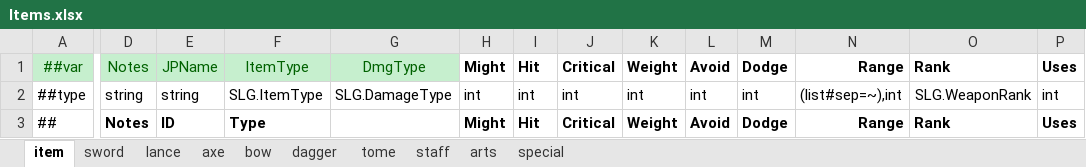
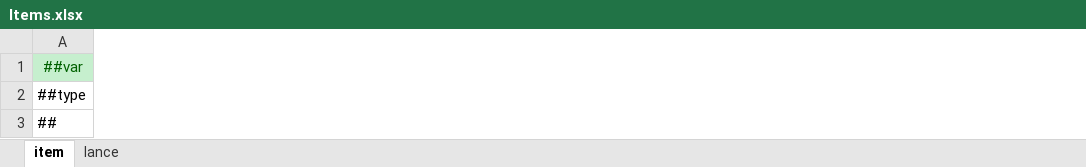
Before and after one commit to SunHe-1992/SunHeSLGConfigs, an Excel workbook: Datas/Items.xlsx, sheet item, drawn as a sheet; only a part is shown, gaps mark what is left out; values as stored, in another font and other column widths than the file's, no borders; the diff covers the shown part only; the diff names each change by its address in the sheet, - before the commit and + after, or states it on an @@ line.

```diff
--- a/Datas/Items.xlsx (sheet item)
+++ b/Datas/Items.xlsx (sheet item)
-sheet tab: sword
-sheet tab: axe
-sheet tab: bow
-sheet tab: dagger
-sheet tab: tome
-sheet tab: staff
-sheet tab: arts
-sheet tab: special
-column D, rows 1-3: Notes | string | Notes
-column E, rows 1-3: JPName | string | ID
-column F, rows 1-3: ItemType | SLG.ItemType | Type
-column G, rows 1-2: DmgType | SLG.DamageType
-column H, rows 1-3: Might | int | Might
-column I, rows 1-3: Hit | int | Hit
-column J, rows 1-3: Critical | int | Critical
-column K, rows 1-3: Weight | int | Weight
-column L, rows 1-3: Avoid | int | Avoid
-column M, rows 1-3: Dodge | int | Dodge
-column N, rows 1-3: Range | (list#sep=~),int | Range
-column O, rows 1-3: Rank | SLG.WeaponRank | Rank
-column P, rows 1-3: Uses | int | Uses
```
Also changed, not shown: 5 removed columns elsewhere in this sheet, sheet lance, Datas/Class.xlsx, Datas/Defines/__beans__.xlsx, 5 other files.
